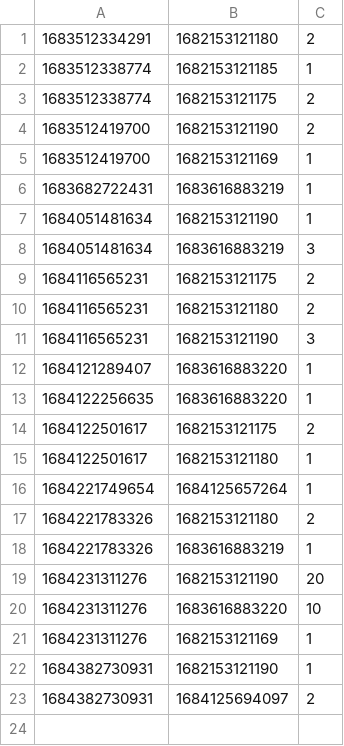
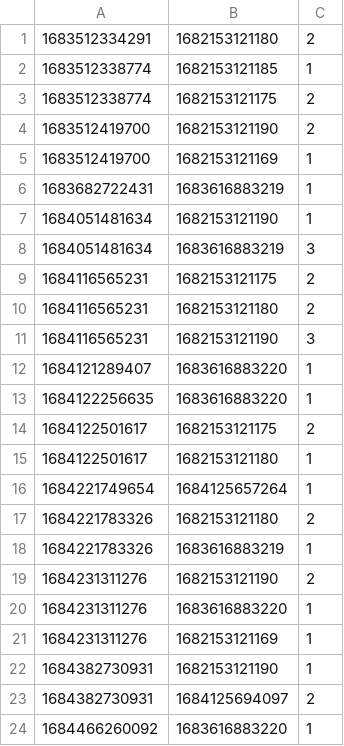
Before and after one commit to caominhanh151098/CaseStudy_ClockShop, a CSV file: data/orderdetail.csv, drawn as a sheet.

```diff
--- a/data/orderdetail.csv
+++ b/data/orderdetail.csv
@@ -18,4 +18,4 @@
 1684221783326,1683616883219,1
-1684231311276,1682153121190,20
-1684231311276,1683616883220,10
+1684231311276,1682153121190,2
+1684231311276,1683616883220,1
 1684231311276,1682153121169,1
@@ -23 +23,2 @@
 1684382730931,1684125694097,2
+1684466260092,1683616883220,1
```
Also changed, not shown: data/order.csv, data/product.csv, 16 other files.
